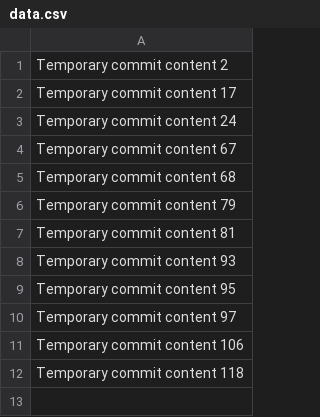
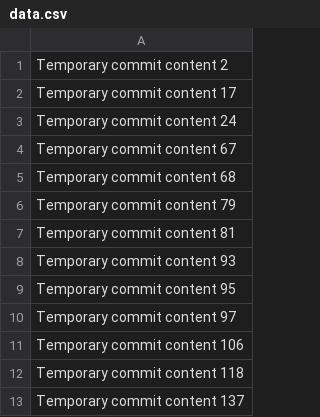
Before and after one commit to rileyridge/Solana-Trading-Bot, a CSV file: data.csv, drawn as a sheet.

```diff
--- a/data.csv
+++ b/data.csv
@@ -12 +12,2 @@ Temporary commit content 106
 Temporary commit content 118
+Temporary commit content 137
```
